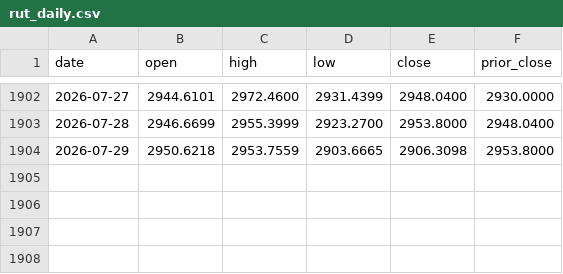
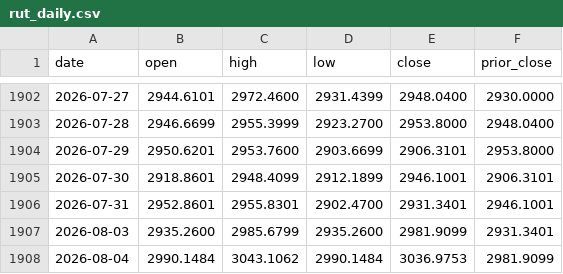
Before and after one commit to magis-capital-partners/spx-0dte, a CSV file: data/calendar/rut_daily.csv, drawn as a sheet; only a part is shown, gaps mark what is left out.

```diff
--- a/data/calendar/rut_daily.csv
+++ b/data/calendar/rut_daily.csv
@@ -1903,2 +1903,6 @@ date,open,high,low,close,prior_close
 2026-07-28,2946.6699,2955.3999,2923.2700,2953.8000,2948.0400
-2026-07-29,2950.6218,2953.7559,2903.6665,2906.3098,2953.8000
+2026-07-29,2950.6201,2953.7600,2903.6699,2906.3101,2953.8000
+2026-07-30,2918.8601,2948.4099,2912.1899,2946.1001,2906.3101
+2026-07-31,2952.8601,2955.8301,2902.4700,2931.3401,2946.1001
+2026-08-03,2935.2600,2985.6799,2935.2600,2981.9099,2931.3401
+2026-08-04,2990.1484,3043.1062,2990.1484,3036.9753,2981.9099
```
Also changed, not shown: data/calendar/ixic_daily.csv, data/calendar/spx_daily.csv, 22 other files.
